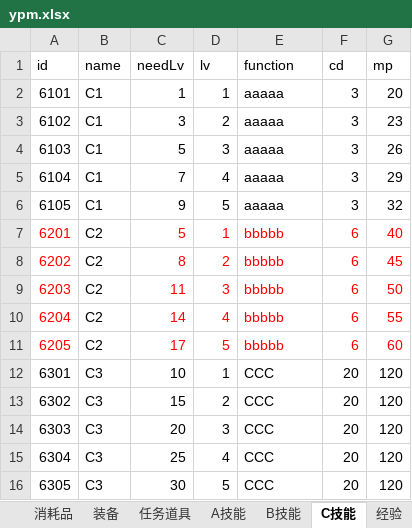
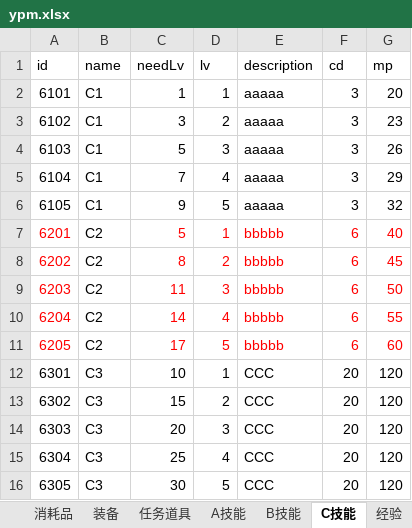
Before and after one commit to zzggg/YPMGame, an Excel workbook: ypm.xlsx, sheet C技能, drawn as a sheet; values as stored, in another font and other column widths than the file's, no borders; the diff names each change by its address in the sheet, - before the commit and + after, or states it on an @@ line.

```diff
--- a/ypm.xlsx (sheet C技能)
+++ b/ypm.xlsx (sheet C技能)
-E1: function
+E1: description
```
Also changed, not shown: sheet 消耗品, sheet 装备, sheet B技能, sheet A技能, charts or pictures, 20 other files.
